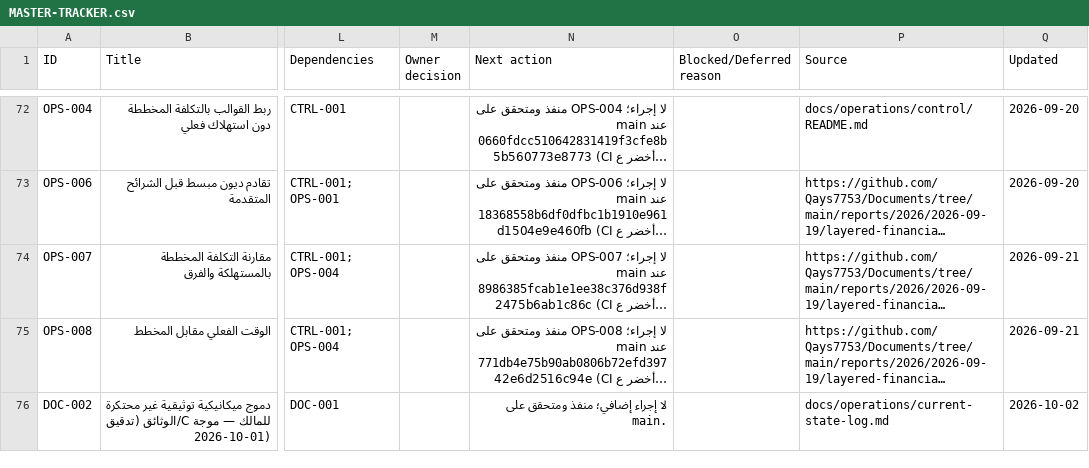
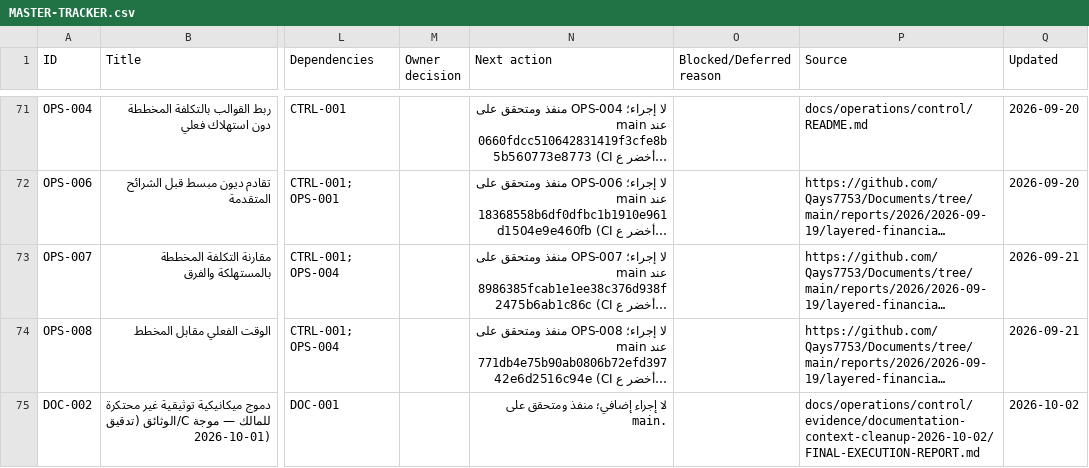
Before and after one commit to Qays7753/Micro, a CSV file: docs/operations/control/generated/MASTER-TRACKER.csv, drawn as a sheet; only a part is shown, gaps mark what is left out; long unchanged cells end in …; addresses are those after the commit; the diff covers the shown part only; the diff names each change by its address in the sheet, - before the commit and + after, or states it on an @@ line.

Commit message:
docs(ops): close documentation surface cleanup — WS-208/DOC-003 VERIFIED, final execution report
WS-206/207/208 + DOC-001/002/003 all VERIFIED on main (merge SHAs 6a00a6b9/c296ec8/88596841).
FINAL-EXECUTION-REPORT.md at evidence/documentation-context-cleanup-2026-10-02/ with full
command/CI/rollback evidence. Owner-gated rows untouched (DEFERRED_BY_OWNER_DECISION). Log §97.

```diff
--- a/docs/operations/control/generated/MASTER-TRACKER.csv
+++ b/docs/operations/control/generated/MASTER-TRACKER.csv
-P75 (Source): docs/operations/current-state-log.md
+P75 (Source): docs/operations/control/evidence/documentation-context-cleanup-2026-10-02/FINAL-EXECUTION-REPORT.md
```
Also changed, not shown: 1 added row, 1 removed row and 1 edited cell elsewhere in this file, 11 other files.
